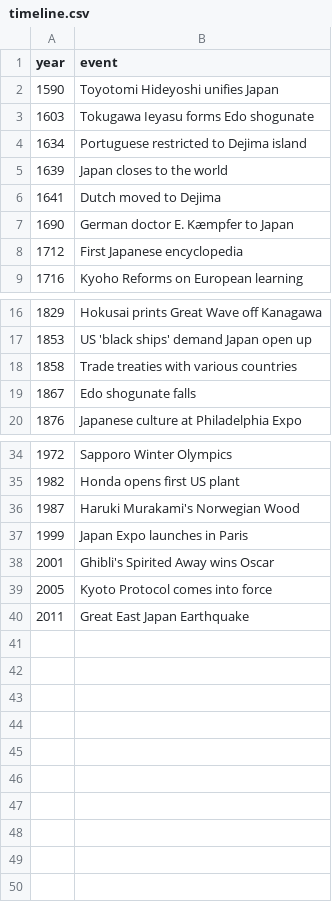
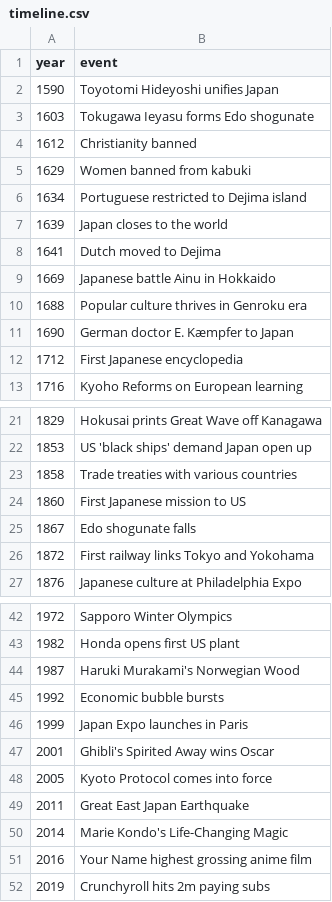
Before and after one commit to dangrunebaum/thesis, a CSV file: turning-japanese/data/timeline.csv, drawn as a sheet; only a part is shown, gaps mark what is left out; the diff covers the shown part only; the diff names each change by its address in the sheet, - before the commit and + after, or states it on an @@ line.

```diff
--- a/turning-japanese/data/timeline.csv
+++ b/turning-japanese/data/timeline.csv
+row 4: 1612 | Christianity banned
+row 5: 1629 | Women banned from kabuki
+row 9: 1669 | Japanese battle Ainu in Hokkaido
+row 10: 1688 | Popular culture thrives in Genroku era
+row 24: 1860 | First Japanese mission to US
+row 26: 1872 | First railway links Tokyo and Yokohama
+row 45: 1992 | Economic bubble bursts
+row 50: 2014 | Marie Kondo's Life-Changing Magic
+row 51: 2016 | Your Name highest grossing anime film
+row 52: 2019 | Crunchyroll hits 2m paying subs
```
Also changed, not shown: 2 added rows elsewhere in this file, turning-japanese/data/100-frequent-words.csv, turning-japanese/data/nyt-multiples.csv, 8 other files.
